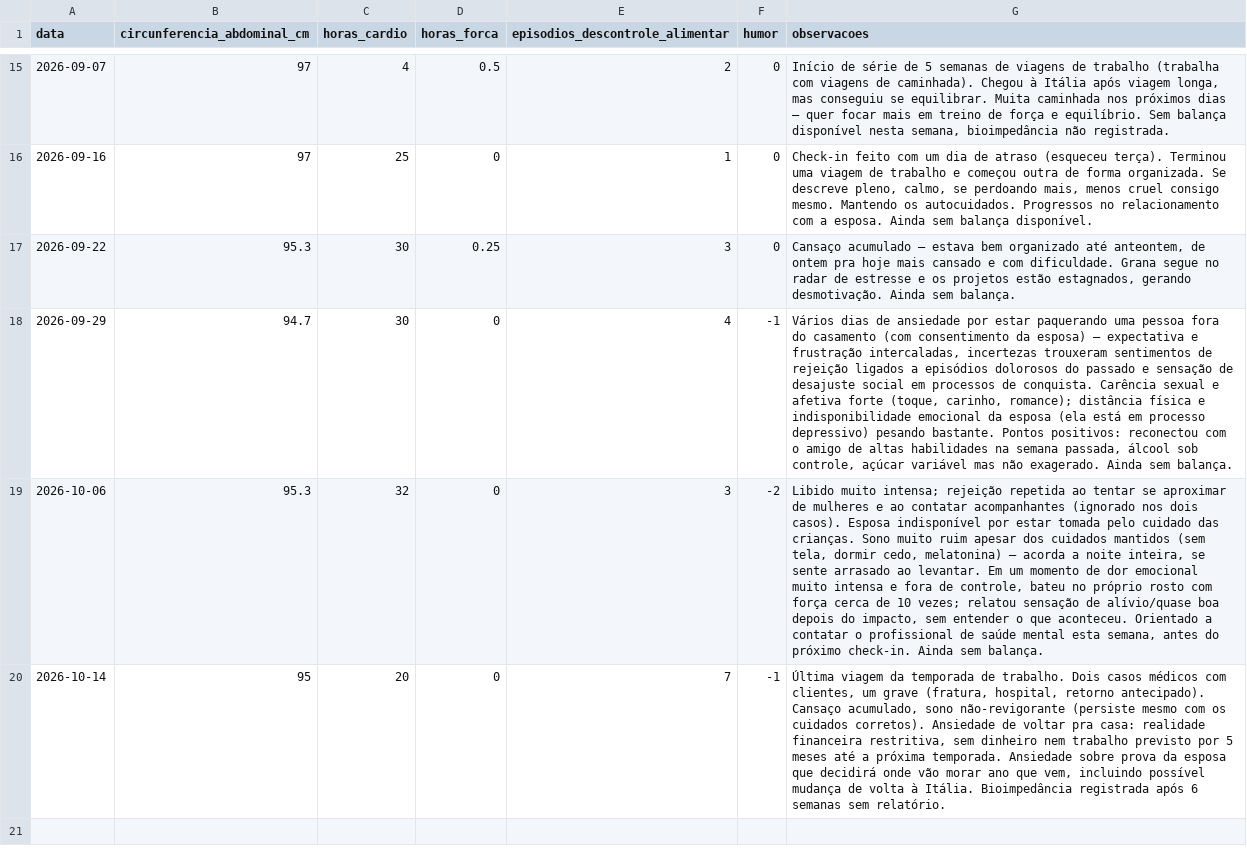
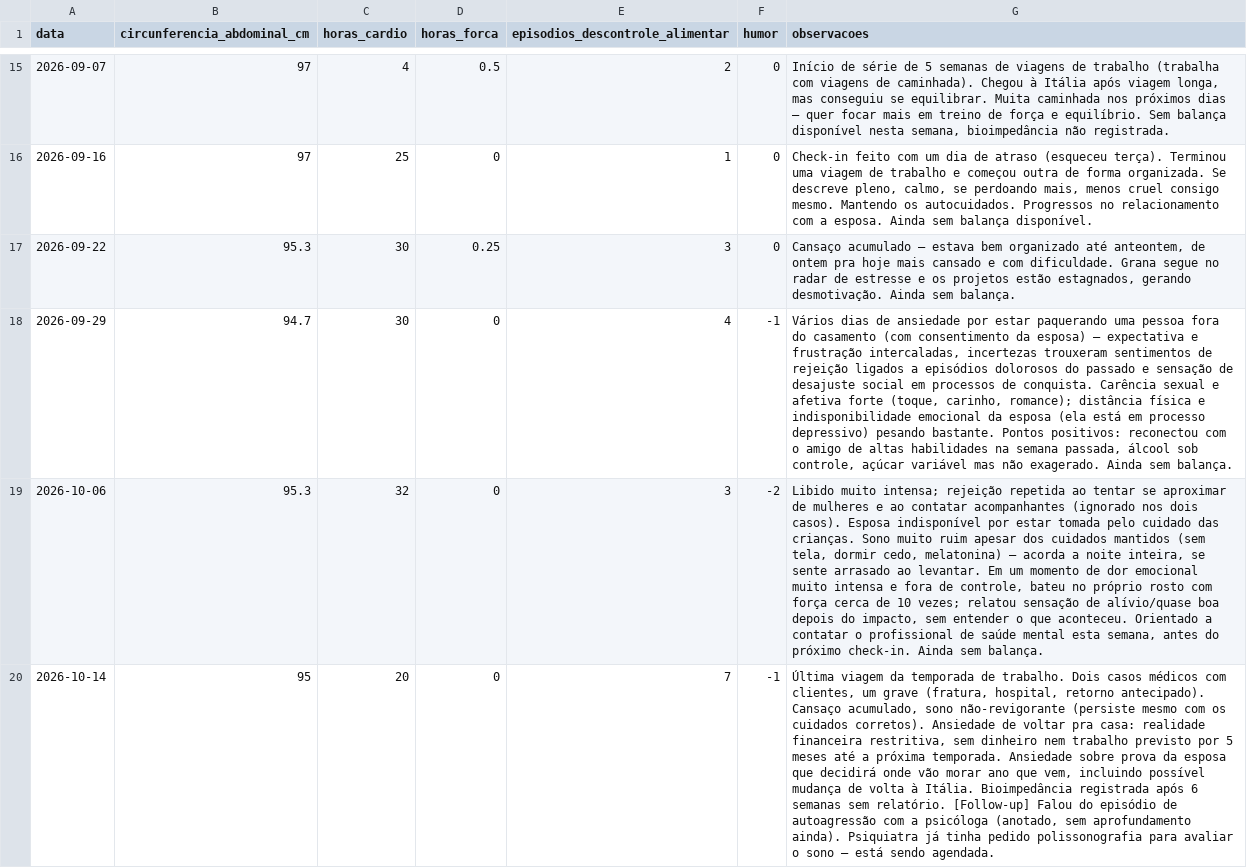
Before and after one commit to felipedpaiva-oss/Agenteautocuidadopublico, a CSV file: data/checkins-semanais.csv, drawn as a sheet; only a part is shown, gaps mark what is left out; the diff names each change by its address in the sheet, - before the commit and + after, or states it on an @@ line.

```diff
--- a/data/checkins-semanais.csv
+++ b/data/checkins-semanais.csv
-G20 (observacoes): …sem relatório.
+G20 (observacoes): …sem relatório. [Follow-up] Falou do episódio de autoagressão com a psicóloga (anotado, sem aprofundamento ainda). Psiquiatra já tinha pedido polissonografia para avaliar o sono — está sendo agendada.
```
Also changed, not shown: 1 other file.
